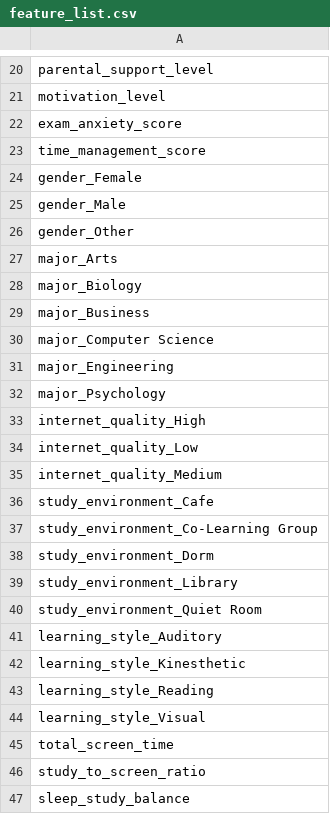
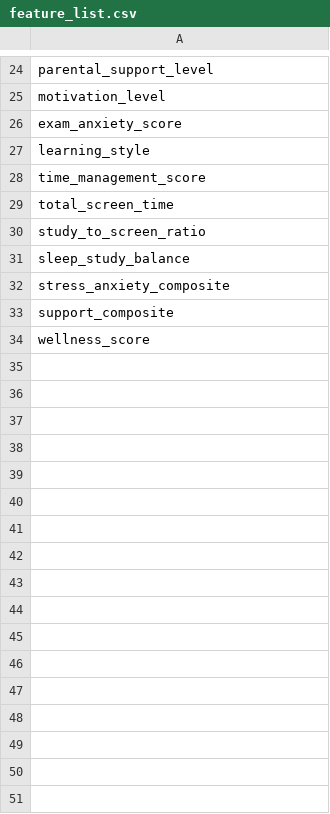
Before and after one commit to abby-stevenson/GradeOptimiser, a CSV file: project/processed/feature_list.csv, drawn as a sheet; only a part is shown, gaps mark what is left out; the shorter side is filled out with more unchanged rows; the diff covers the shown part only.

```diff
--- a/project/processed/feature_list.csv
+++ b/project/processed/feature_list.csv
@@ -22,24 +26,4 @@ motivation_level
 exam_anxiety_score
+learning_style
 time_management_score
-gender_Female
-gender_Male
-gender_Other
-major_Arts
-major_Biology
-major_Business
-major_Computer Science
-major_Engineering
-major_Psychology
-internet_quality_High
-internet_quality_Low
-internet_quality_Medium
-study_environment_Cafe
-study_environment_Co-Learning Group
-study_environment_Dorm
-study_environment_Library
-study_environment_Quiet Room
-learning_style_Auditory
-learning_style_Kinesthetic
-learning_style_Reading
-learning_style_Visual
 total_screen_time
```
Also changed, not shown: 5 added rows and 1 removed row elsewhere in this file, 4 other files.
